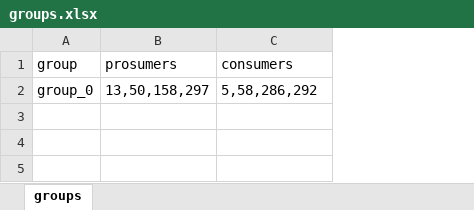
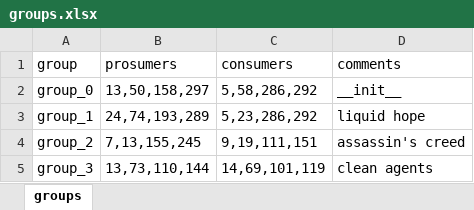
Before and after one commit to rohanrao619/multi-agent_power-systems, an Excel workbook: data/ausgrid/groups.xlsx, sheet groups, drawn as a sheet; values as stored, in another font and other column widths than the file's, no borders; the diff names each change by its address in the sheet, - before the commit and + after, or states it on an @@ line.

Commit message:
"clean" dataset

```diff
--- a/data/ausgrid/groups.xlsx (sheet groups)
+++ b/data/ausgrid/groups.xlsx (sheet groups)
+column D (comments), row 2: __init__
+row 3: group_1 | 24,74,193,289 | 5,23,286,292 | liquid hope
+row 4: group_2 | 7,13,155,245 | 9,19,111,151 | assassin's creed
+row 5: group_3 | 13,73,110,144 | 14,69,101,119 | clean agents
```
Also changed, not shown: 1 other file.
